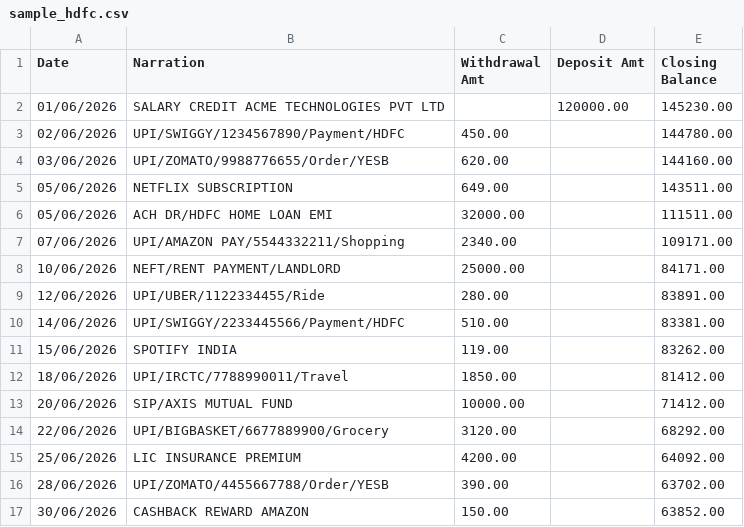
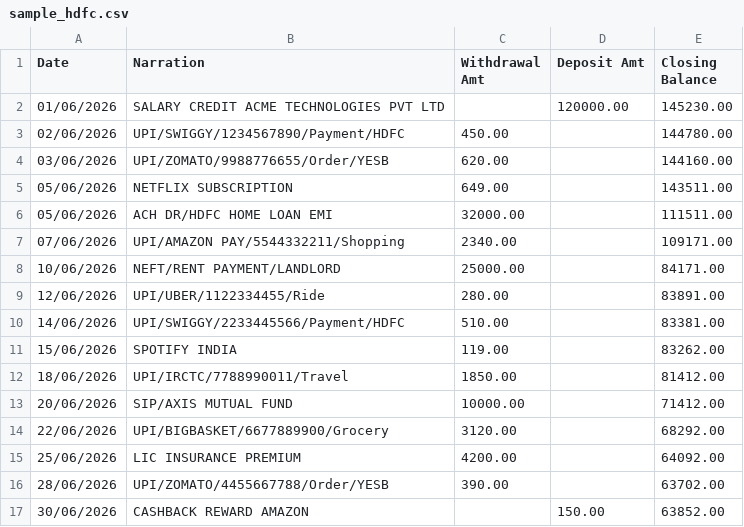
Before and after one commit to Rajangupta9/moneyRaddar, a CSV file: sample_data/sample_hdfc.csv, drawn as a sheet.

```diff
--- a/sample_data/sample_hdfc.csv
+++ b/sample_data/sample_hdfc.csv
@@ -16,2 +16,2 @@ Date,Narration,Withdrawal Amt,Deposit Amt,Closing Balance
 28/06/2026,UPI/ZOMATO/4455667788/Order/YESB,390.00,,63702.00
-30/06/2026,CASHBACK REWARD AMAZON,150.00,,63852.00
+30/06/2026,CASHBACK REWARD AMAZON,,150.00,63852.00
```
Also changed, not shown: 26 other files.
